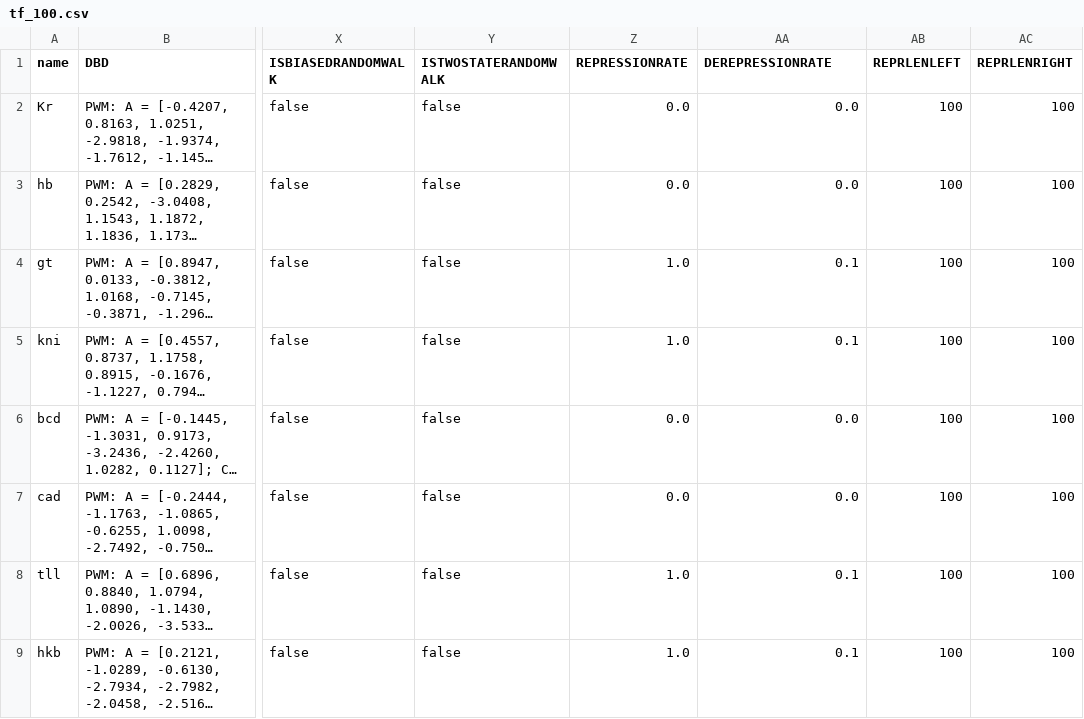
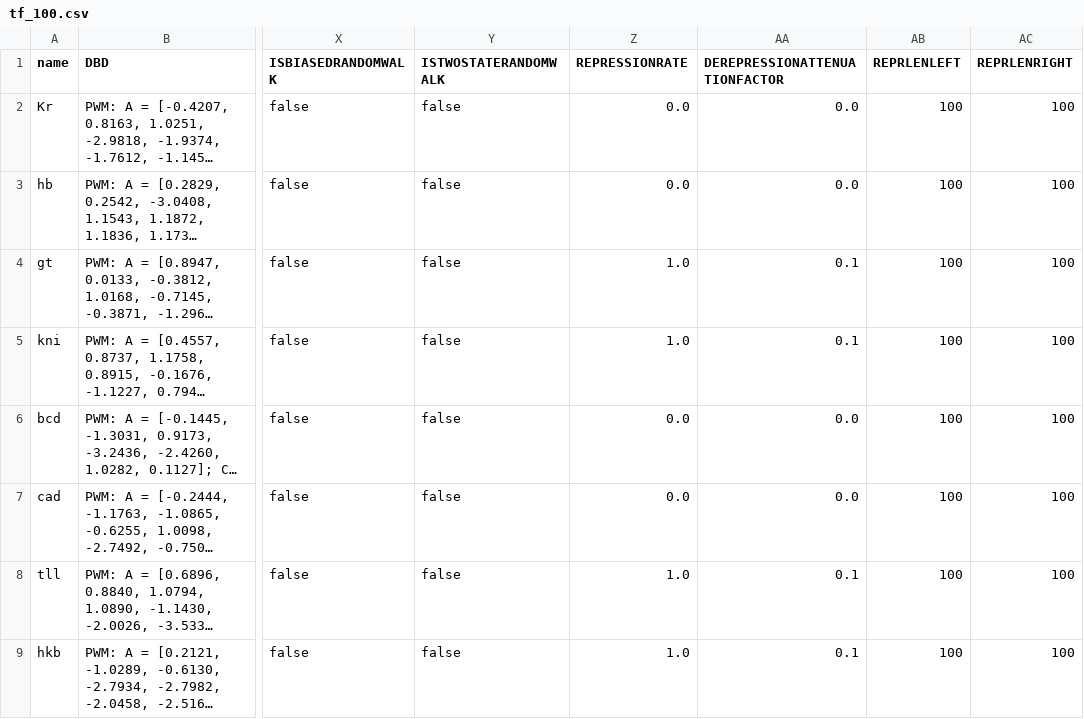
Before and after one commit to AlDente-Noo/GRiPE, a CSV file: params_example/tf_100.csv, drawn as a sheet; only a part is shown, gaps mark what is left out; long unchanged cells end in …; the diff names each change by its address in the sheet, - before the commit and + after, or states it on an @@ line.

Commit message:
Reformatted code and changed derepression rate to derepression attenuation factor (alpha)

```diff
--- a/params_example/tf_100.csv
+++ b/params_example/tf_100.csv
-AA1: DEREPRESSIONRATE
+AA1: DEREPRESSIONATTENUATIONFACTOR
```
Also changed, not shown: 36 other files.
